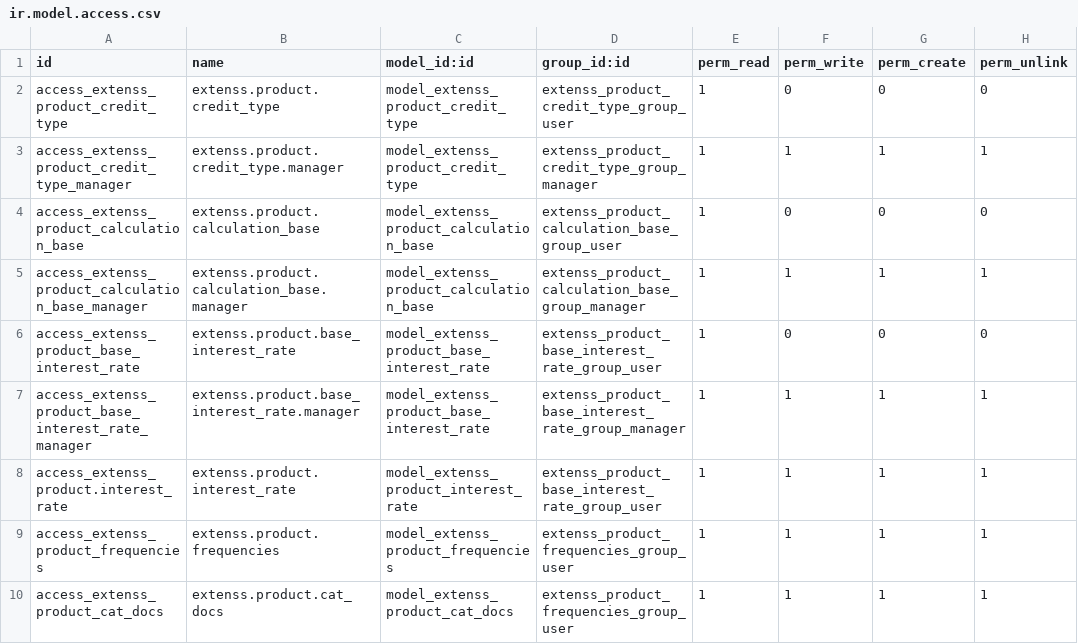
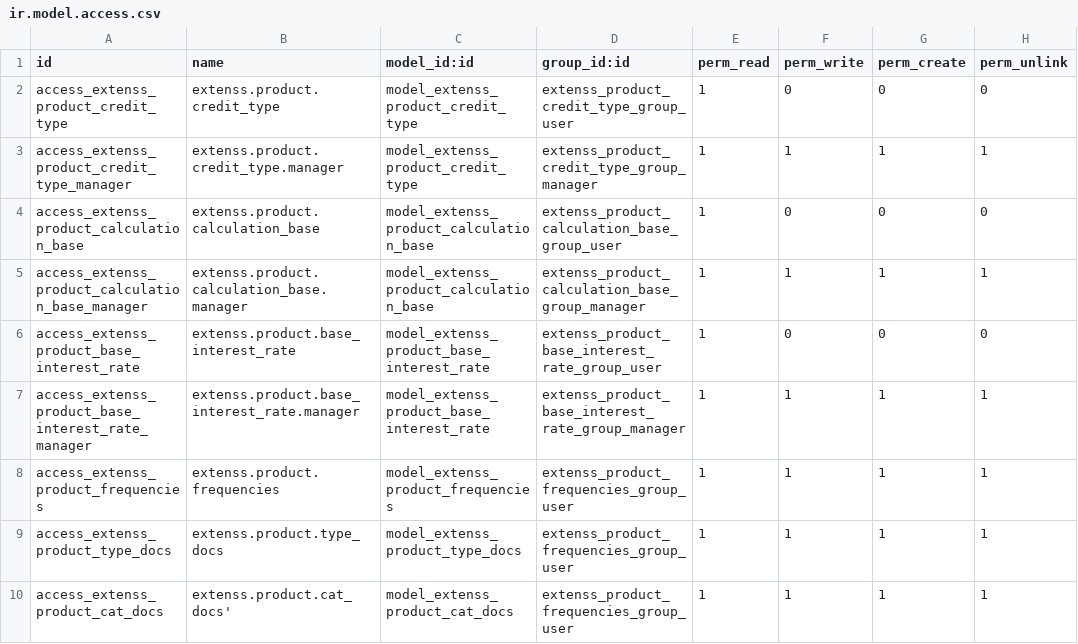
Before and after one commit to guillen-emmanuel/extenss-demo, a CSV file: extenss_product/security/ir.model.access.csv, drawn as a sheet.

```diff
--- a/extenss_product/security/ir.model.access.csv
+++ b/extenss_product/security/ir.model.access.csv
@@ -7,4 +7,4 @@ access_extenss_product_base_interest_rate,extenss.product.base_interest_rate,mod
 access_extenss_product_base_interest_rate_manager,extenss.product.base_interest_rate.manager,model_extenss_product_base_interest_rate,extenss_product_base_interest_rate_group_manager,1,1,1,1
-access_extenss_product.interest_rate,extenss.product.interest_rate,model_extenss_product_interest_rate,extenss_product_base_interest_rate_group_user,1,1,1,1
 access_extenss_product_frequencies,extenss.product.frequencies,model_extenss_product_frequencies,extenss_product_frequencies_group_user,1,1,1,1
-access_extenss_product_cat_docs,extenss.product.cat_docs,model_extenss_product_cat_docs,extenss_product_frequencies_group_user,1,1,1,1
+access_extenss_product_type_docs,extenss.product.type_docs,model_extenss_product_type_docs,extenss_product_frequencies_group_user,1,1,1,1
+access_extenss_product_cat_docs,extenss.product.cat_docs',model_extenss_product_cat_docs,extenss_product_frequencies_group_user,1,1,1,1
```
Also changed, not shown: 6 other files.
